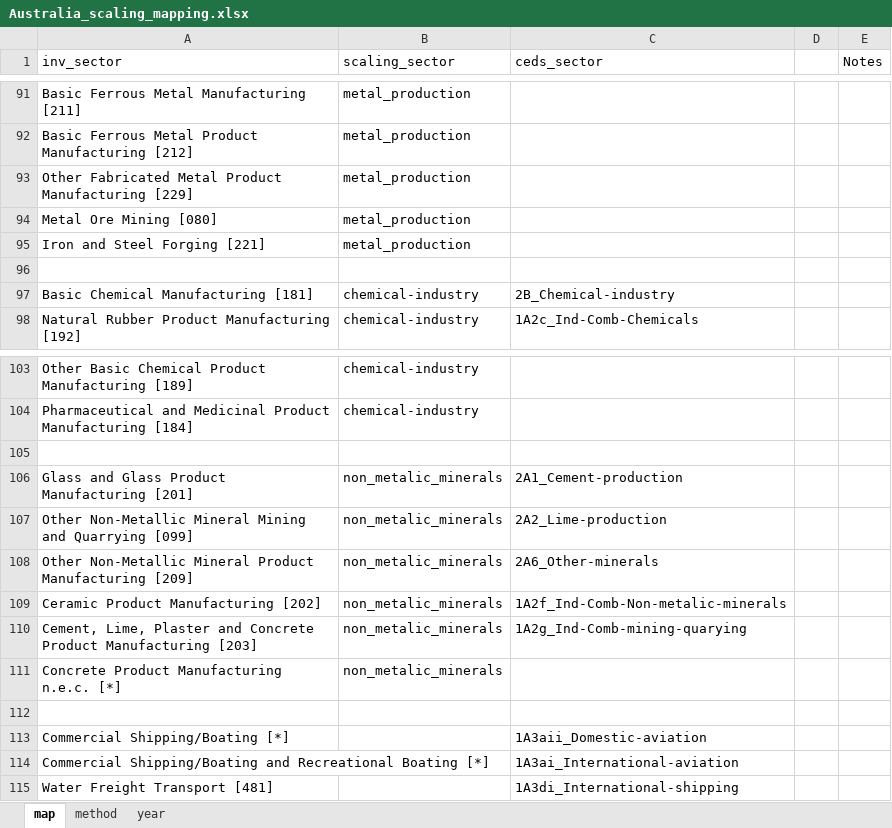
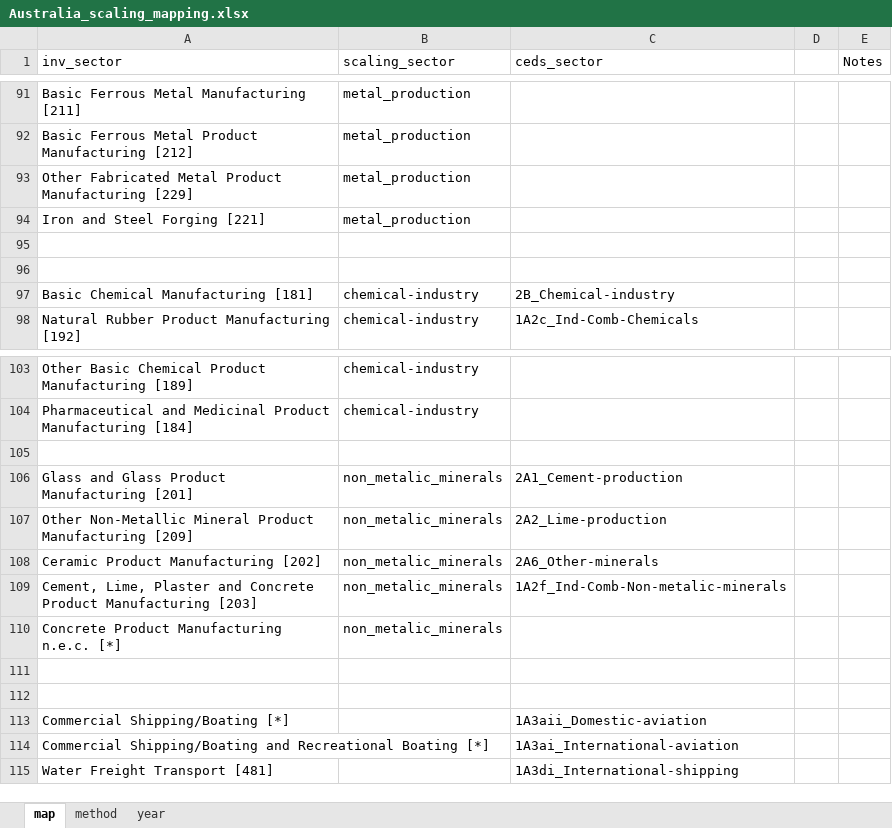
Before and after one commit to Xiuming666/CEDS, an Excel workbook: input/mappings/scaling/Australia_scaling_mapping.xlsx, sheet map, drawn as a sheet; only a part is shown, gaps mark what is left out; values as stored, in another font and other column widths than the file's, no borders; removed rows and columns are numbered as before the commit, all else as after; the diff covers the shown part only; the diff names each change by its address in the sheet, - before the commit and + after, or states it on an @@ line.

Commit message:
Updated Scaling Mapping for Australia

```diff
--- a/input/mappings/scaling/Australia_scaling_mapping.xlsx (sheet map)
+++ b/input/mappings/scaling/Australia_scaling_mapping.xlsx (sheet map)
-row 94: Metal Ore Mining [080] | metal_production
+row 95: (empty)
-row 107: Other Non-Metallic Mineral Mining and Quarrying [099] | non_metalic_minerals | 2A2_Lime-production
-C107 (ceds_sector): 2A6_Other-minerals
+C107 (ceds_sector): 2A2_Lime-production
-C108 (ceds_sector): 1A2f_Ind-Comb-Non-metalic-minerals
+C108 (ceds_sector): 2A6_Other-minerals
-C109 (ceds_sector): 1A2g_Ind-Comb-mining-quarying
+C109 (ceds_sector): 1A2f_Ind-Comb-Non-metalic-minerals
+row 111: (empty)
```
Also changed, not shown: 4 added rows, 1 removed row and 16 edited cells elsewhere in this sheet.
